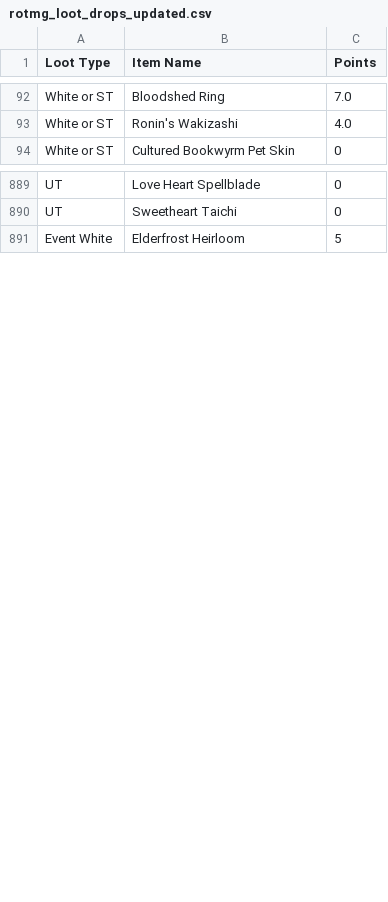
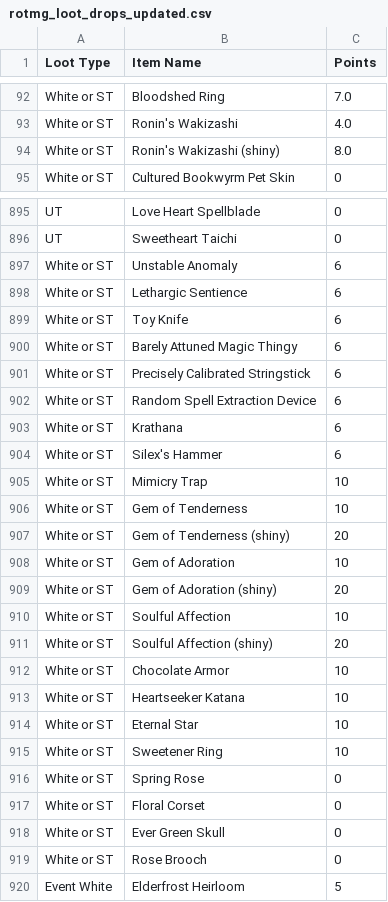
Before and after one commit to treydivelbiss/rotmgppebot, a CSV file: rotmg_loot_drops_updated.csv, drawn as a sheet; only a part is shown, gaps mark what is left out; the diff covers the shown part only.

```diff
--- a/rotmg_loot_drops_updated.csv
+++ b/rotmg_loot_drops_updated.csv
@@ -93,2 +93,3 @@ White or ST,Bloodshed Ring,7.0
 White or ST,Ronin's Wakizashi,4.0
+White or ST,Ronin's Wakizashi (shiny),8.0
 White or ST,Cultured Bookwyrm Pet Skin,0
@@ -890,2 +896,25 @@ UT,Love Heart Spellblade,0
 UT,Sweetheart Taichi,0
+White or ST,Unstable Anomaly,6
+White or ST,Lethargic Sentience,6
+White or ST,Toy Knife,6
+White or ST,Barely Attuned Magic Thingy,6
+White or ST,Precisely Calibrated Stringstick,6
+White or ST,Random Spell Extraction Device,6
+White or ST,Krathana,6
+White or ST,Silex's Hammer,6
+White or ST,Mimicry Trap,10
+White or ST,Gem of Tenderness,10
+White or ST,Gem of Tenderness (shiny),20
+White or ST,Gem of Adoration,10
+White or ST,Gem of Adoration (shiny),20
+White or ST,Soulful Affection,10
+White or ST,Soulful Affection (shiny),20
+White or ST,Chocolate Armor,10
+White or ST,Heartseeker Katana,10
+White or ST,Eternal Star,10
+White or ST,Sweetener Ring,10
+White or ST,Spring Rose,0
+White or ST,Floral Corset,0
+White or ST,Ever Green Skull,0
+White or ST,Rose Brooch,0
 Event White,Elderfrost Heirloom,5
```
Also changed, not shown: 5 added rows elsewhere in this file, sprite_positions.csv, 47 other files.
